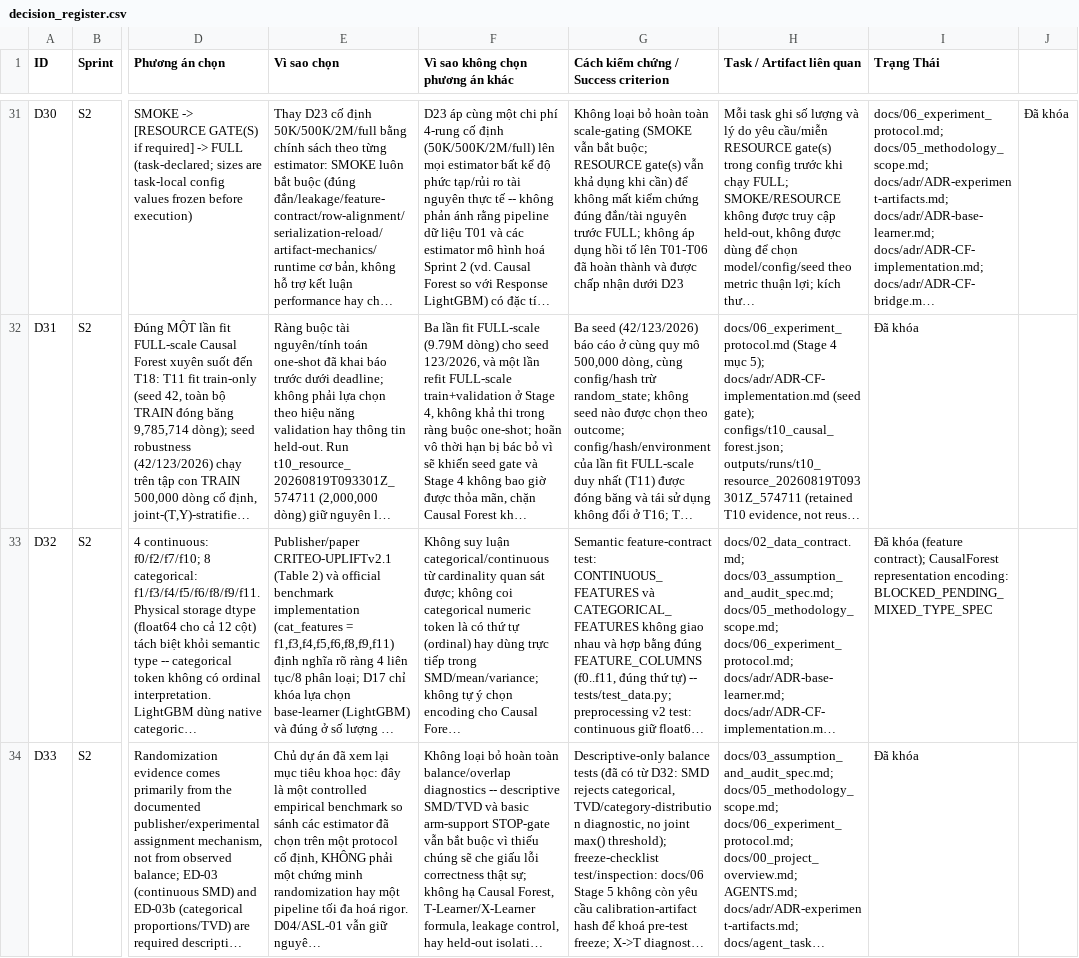
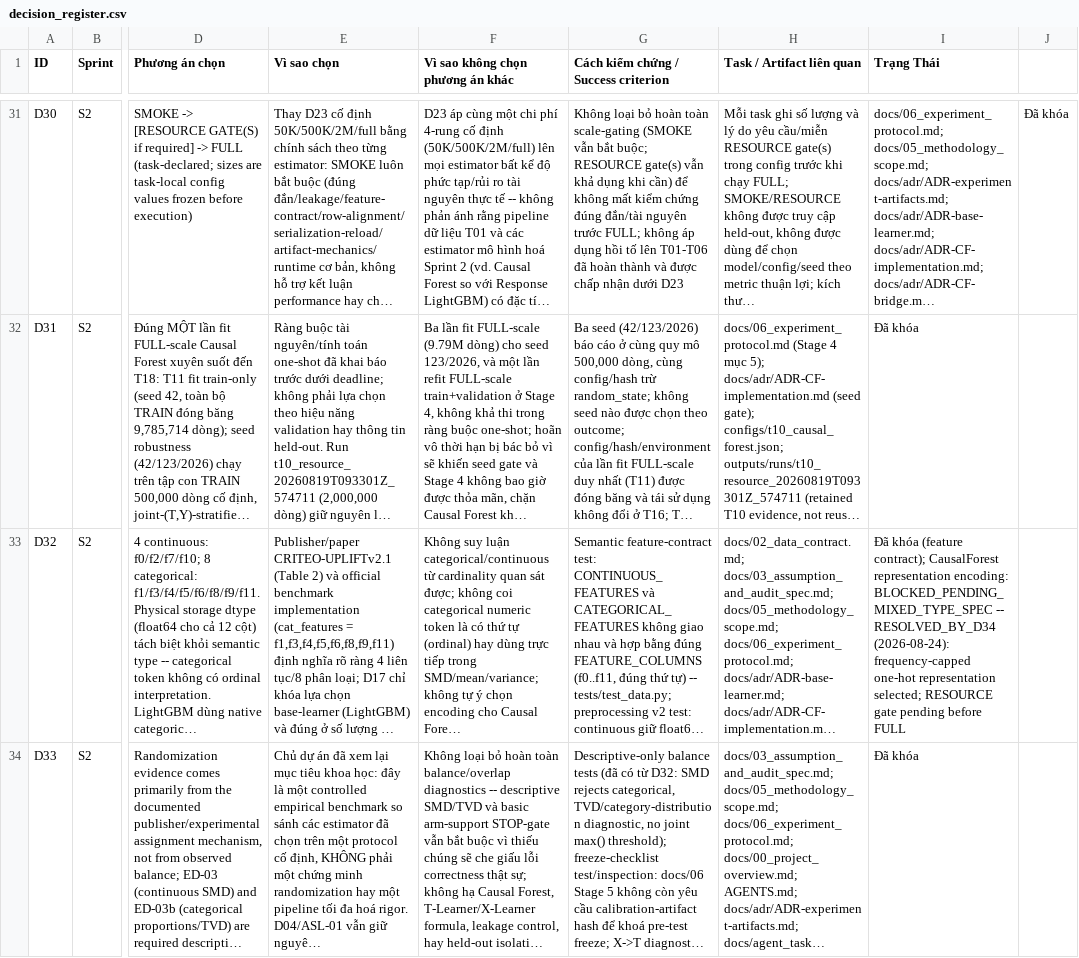
Before and after one commit to arthur105204/causal-uplift-modeling, a CSV file: docs/decision_register.csv, drawn as a sheet; only a part is shown, gaps mark what is left out; long unchanged cells end in …; the diff covers the shown part only; the diff names each change by its address in the sheet, - before the commit and + after, or states it on an @@ line.

Commit message:
wip: checkpoint D34 causal forest resource gate

```diff
--- a/docs/decision_register.csv
+++ b/docs/decision_register.csv
-I33 (Trạng Thái): …encoding: BLOCKED_PENDING_MIXED_TYPE_SPEC
+I33 (Trạng Thái): …encoding: BLOCKED_PENDING_MIXED_TYPE_SPEC -- RESOLVED_BY_D34 (2026-08-24): frequency-capped one-hot representation selected; RESOURCE gate pending before FULL
```
Also changed, not shown: 1 added row elsewhere in this file, 8 other files.
